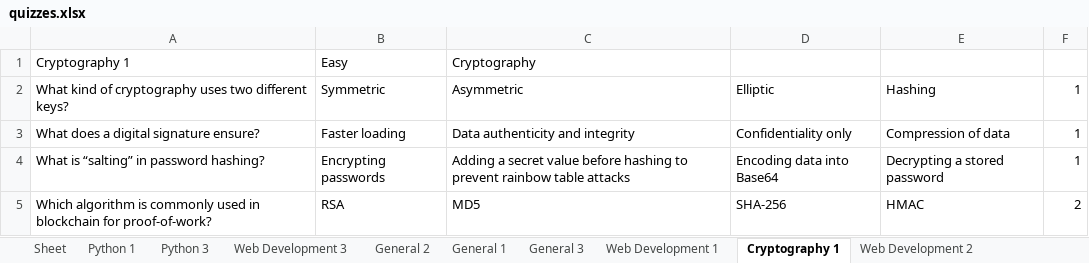
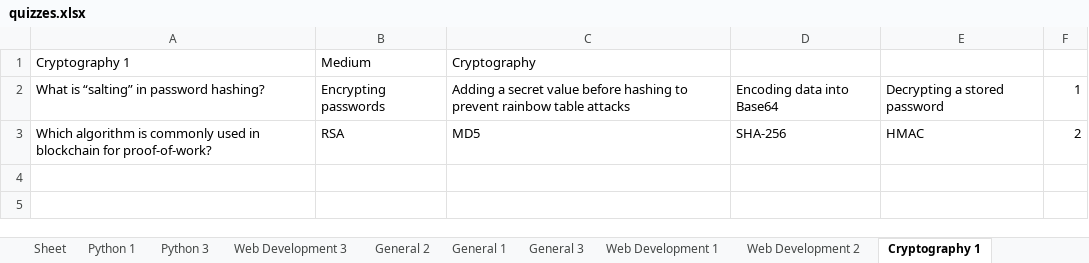
Before and after one commit to gb8462/ITCS103_Finals, an Excel workbook: quizzes.xlsx, sheet Cryptography 1, drawn as a sheet; values as stored, in another font and other column widths than the file's, no borders; the diff names each change by its address in the sheet, - before the commit and + after, or states it on an @@ line.

```diff
--- a/quizzes.xlsx (sheet Cryptography 1)
+++ b/quizzes.xlsx (sheet Cryptography 1)
@@ sheet tab order changed: Sheet | Python 1 | Python 3 | Web Development 3 | General 2 | General 1 | General 3 | Web Development 1 | Web Development 2 | Cryptography 1 @@
-B1: Easy
+B1: Medium
-row 2: What kind of cryptography uses two different keys? | Symmetric | Asymmetric | Elliptic | Hashing | 1
-row 3: What does a digital signature ensure? | Faster loading | Data authenticity and integrity | Confidentiality only | Compression of data | 1
```
Also changed, not shown: other sheet tabs, users.xlsx.
